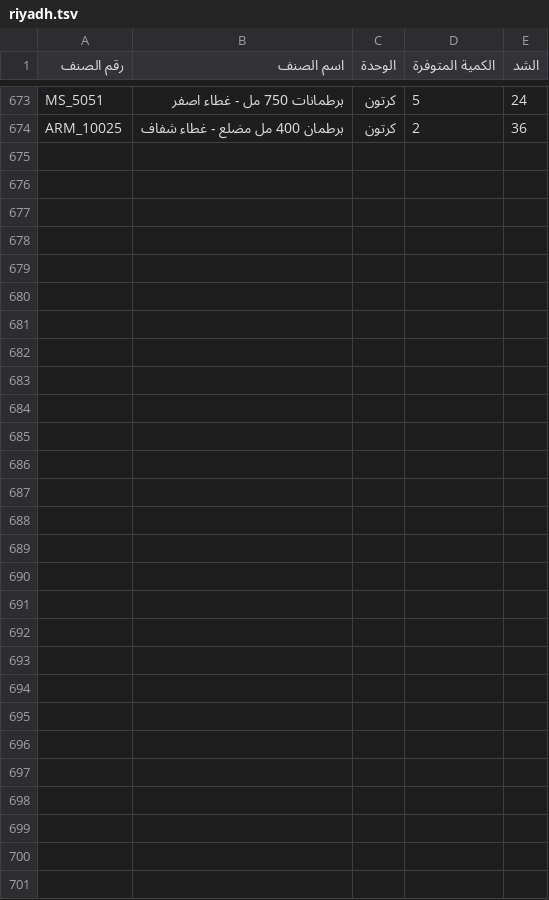
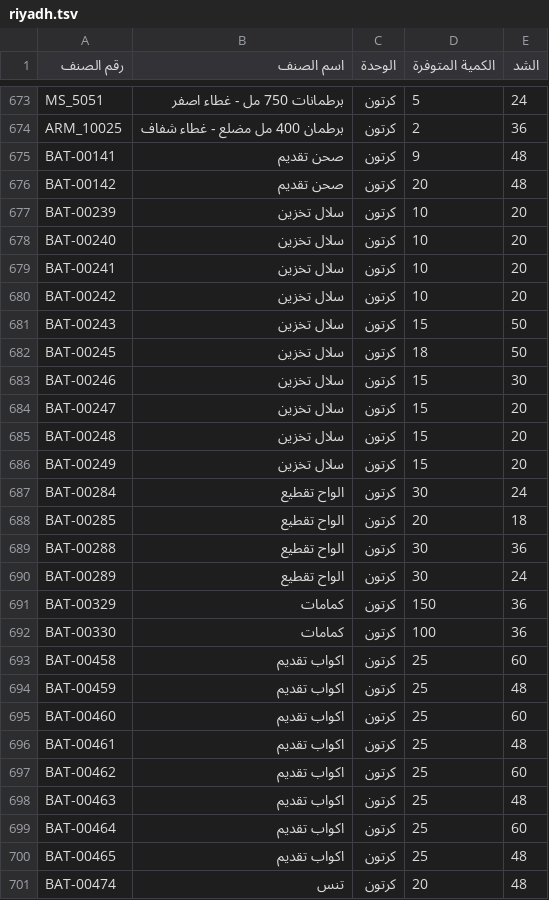
Before and after one commit to al-hzmi/inventory-system, a TSV file: data/riyadh.tsv, drawn as a sheet; only a part is shown, gaps mark what is left out; the diff names each change by its address in the sheet, - before the commit and + after, or states it on an @@ line.

Commit message:
admin: import data/riyadh.tsv and update inventory timestamp

```diff
--- a/data/riyadh.tsv
+++ b/data/riyadh.tsv
+row 675: BAT-00141 | صحن تقديم | كرتون | 9 | 48
+row 676: BAT-00142 | صحن تقديم | كرتون | 20 | 48
+row 677: BAT-00239 | سلال تخزين | كرتون | 10 | 20
+row 678: BAT-00240 | سلال تخزين | كرتون | 10 | 20
+row 679: BAT-00241 | سلال تخزين | كرتون | 10 | 20
+row 680: BAT-00242 | سلال تخزين | كرتون | 10 | 20
+row 681: BAT-00243 | سلال تخزين | كرتون | 15 | 50
+row 682: BAT-00245 | سلال تخزين | كرتون | 18 | 50
+row 683: BAT-00246 | سلال تخزين | كرتون | 15 | 30
+row 684: BAT-00247 | سلال تخزين | كرتون | 15 | 20
+row 685: BAT-00248 | سلال تخزين | كرتون | 15 | 20
+row 686: BAT-00249 | سلال تخزين | كرتون | 15 | 20
+row 687: BAT-00284 | الواح تقطيع | كرتون | 30 | 24
+row 688: BAT-00285 | الواح تقطيع | كرتون | 20 | 18
+row 689: BAT-00288 | الواح تقطيع | كرتون | 30 | 36
+row 690: BAT-00289 | الواح تقطيع | كرتون | 30 | 24
+row 691: BAT-00329 | كمامات | كرتون | 150 | 36
+row 692: BAT-00330 | كمامات | كرتون | 100 | 36
+row 693: BAT-00458 | اكواب تقديم | كرتون | 25 | 60
+row 694: BAT-00459 | اكواب تقديم | كرتون | 25 | 48
+row 695: BAT-00460 | اكواب تقديم | كرتون | 25 | 60
+row 696: BAT-00461 | اكواب تقديم | كرتون | 25 | 48
+row 697: BAT-00462 | اكواب تقديم | كرتون | 25 | 60
+row 698: BAT-00463 | اكواب تقديم | كرتون | 25 | 48
+row 699: BAT-00464 | اكواب تقديم | كرتون | 25 | 60
+row 700: BAT-00465 | اكواب تقديم | كرتون | 25 | 48
+row 701: BAT-00474 | تنس | كرتون | 20 | 48
```
Also changed, not shown: 1 other file.
